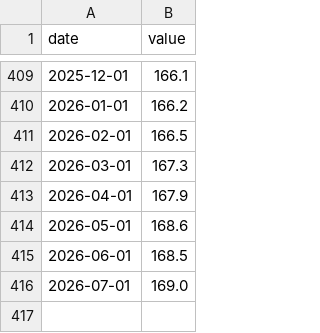
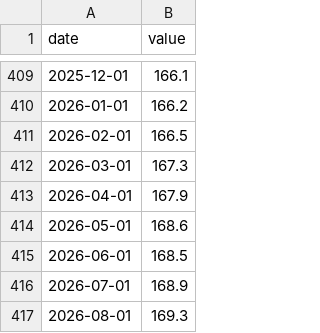
Before and after one commit to jayzhaomurray/boc-tracker, a CSV file: data/cpi_all_items.csv, drawn as a sheet; only a part is shown, gaps mark what is left out.

```diff
--- a/data/cpi_all_items.csv
+++ b/data/cpi_all_items.csv
@@ -415,2 +415,3 @@ date,value
 2026-06-01,168.5
-2026-07-01,169.0
+2026-07-01,168.9
+2026-08-01,169.3
```
Also changed, not shown: data/cpi_all_items_nsa.csv, data/cpi_components.csv, 24 other files.
